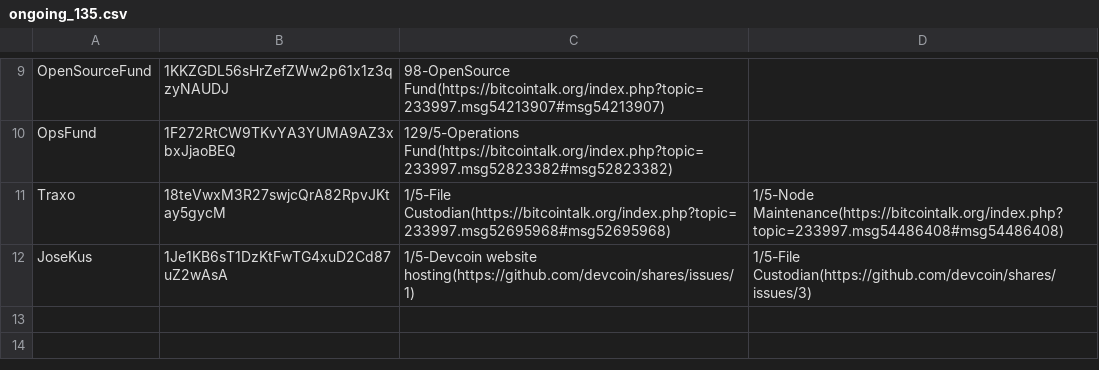
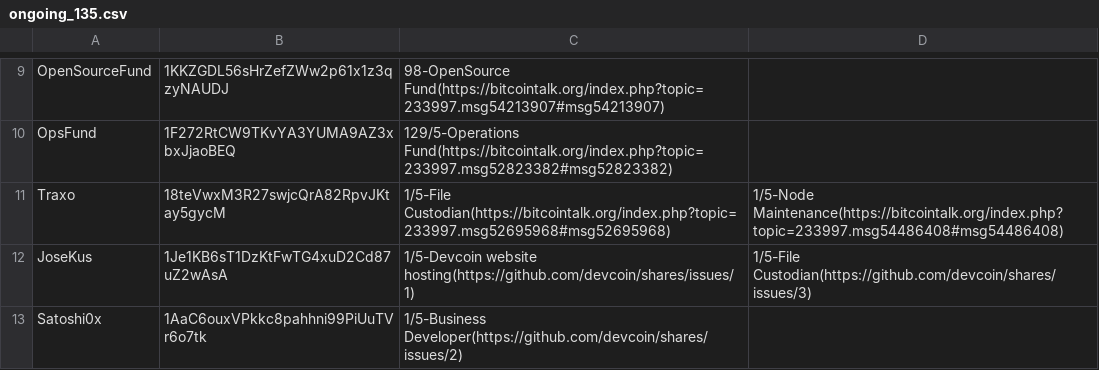
Before and after one commit to devcoin/shares, a CSV file: ongoing_135.csv, drawn as a sheet; only a part is shown, gaps mark what is left out; the diff names each change by its address in the sheet, - before the commit and + after, or states it on an @@ line.

Commit message:
Add Satoshi0x to Business Developer role.

```diff
--- a/ongoing_135.csv
+++ b/ongoing_135.csv
+row 13: Satoshi0x | 1AaC6ouxVPkkc8pahhni99PiUuTVr6o7tk | 1/5-Business Developer(https://github.com/devcoin/shares/issues/2)
```
